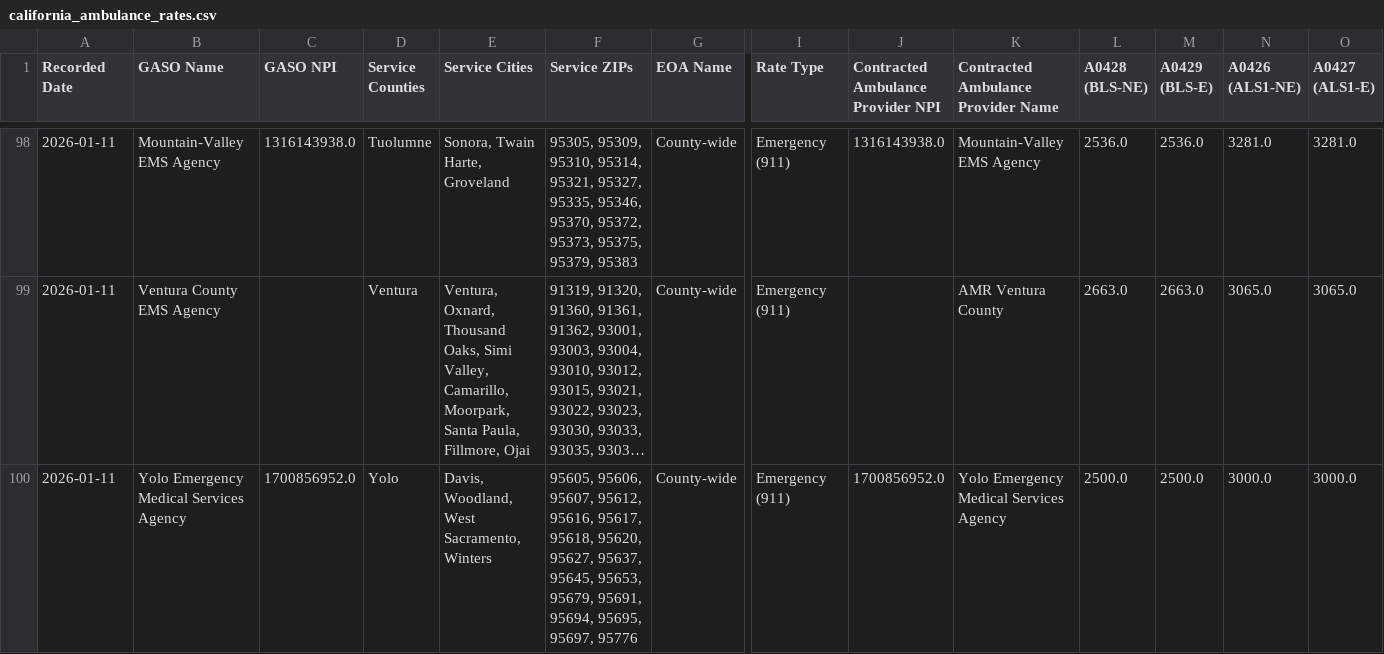
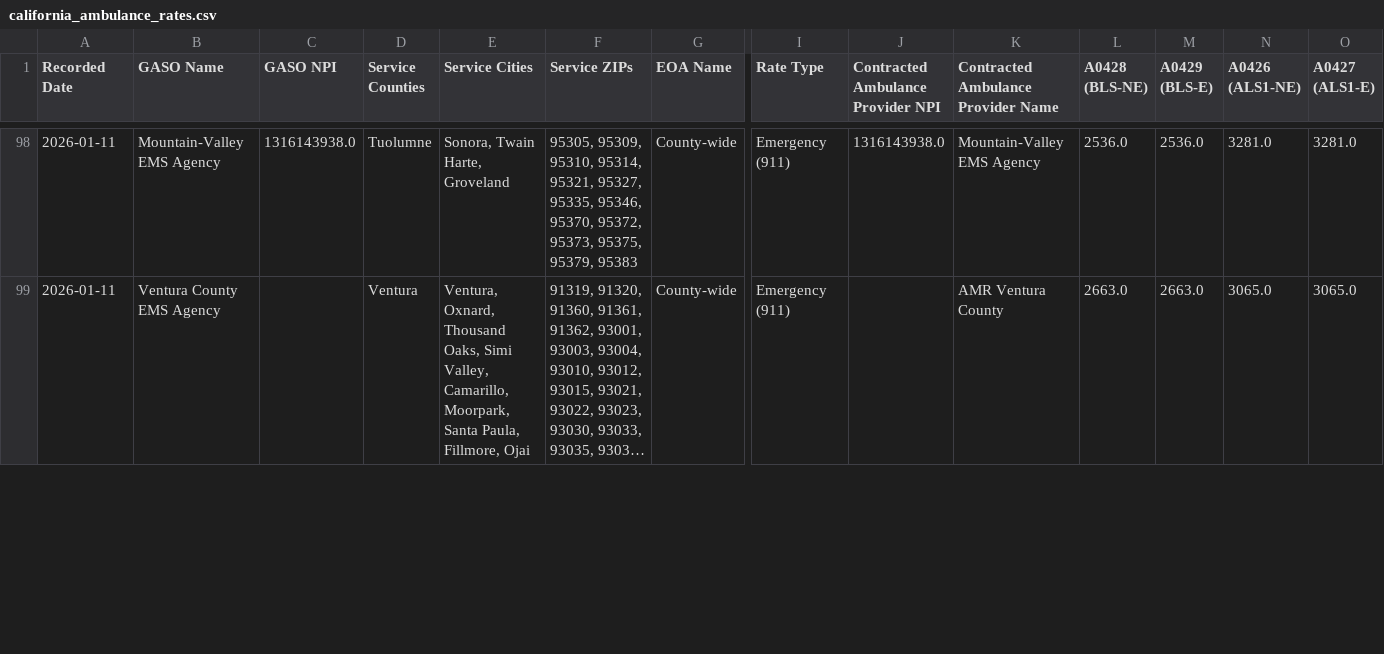
Before and after one commit to jeffreydyoung2-afk/Claude_experiments, a CSV file: california_ambulance_rates.csv, drawn as a sheet; only a part is shown, gaps mark what is left out; long unchanged cells end in …; removed rows and columns are numbered as before the commit, all else as after; rows hold the shown columns only; the diff covers the shown part only; the diff names each change by its address in the sheet, - before the commit and + after, or states it on an @@ line.

```diff
--- a/california_ambulance_rates.csv
+++ b/california_ambulance_rates.csv
-row 100: 2026-01-11 | Yolo Emergency Medical Services Agency | 1700856952.0 | Yolo | Davis, Woodland, West Sacramento, Winters | 95605, 95606, 95607, 95612, 95616, 95617, 95618, 95620, 95627, 95637, 95645, 95653, 95679, 95691, 95694, 95695, 95697, 95776 | County-wide | Emergency (911) | 1700856952.0 | Yolo Emergency Medical Services Agency | 2500.0 | 2500.0 | 3000.0 | 3000.0
```
Also changed, not shown: 1 added row and 8 edited cells elsewhere in this file, 1 other file.
